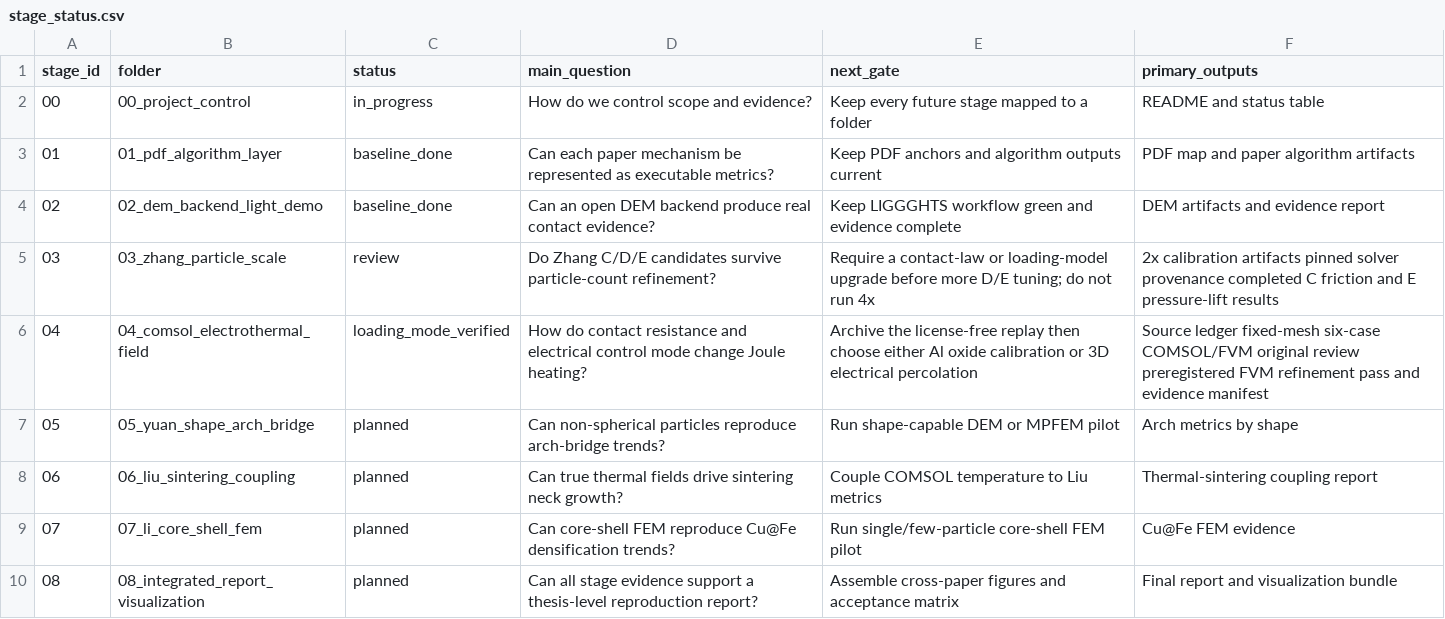
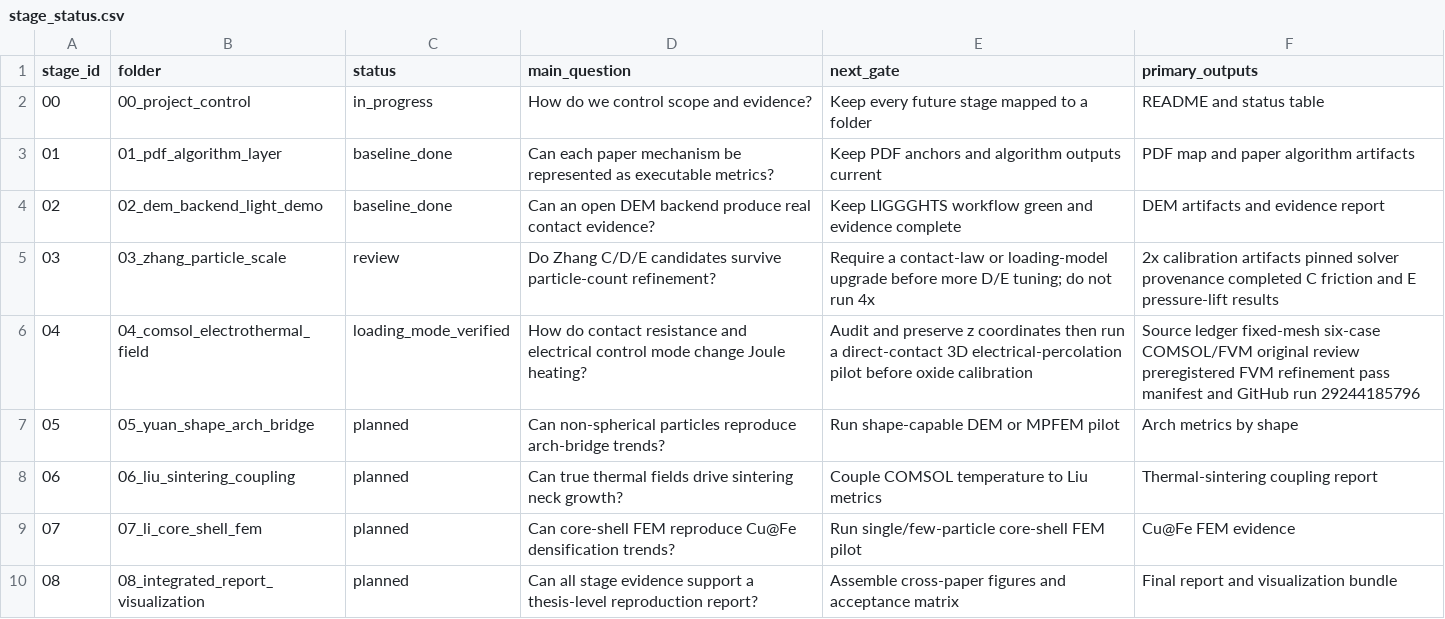
Before and after one commit to jinlinhou65-hue/dia60al40-dem-routeb, a CSV file: docs/reproduction_goal/stage_status.csv, drawn as a sheet.

```diff
--- a/docs/reproduction_goal/stage_status.csv
+++ b/docs/reproduction_goal/stage_status.csv
@@ -5,3 +5,3 @@ stage_id,folder,status,main_question,next_gate,primary_outputs
 03,03_zhang_particle_scale,review,Do Zhang C/D/E candidates survive particle-count refinement?,Require a contact-law or loading-model upgrade before more D/E tuning; do not run 4x,2x calibration artifacts pinned solver provenance completed C friction and E pressure-lift results
-04,04_comsol_electrothermal_field,loading_mode_verified,How do contact resistance and electrical control mode change Joule heating?,Archive the license-free replay then choose either Al oxide calibration or 3D electrical percolation,Source ledger fixed-mesh six-case COMSOL/FVM original review preregistered FVM refinement pass and evidence manifest
+04,04_comsol_electrothermal_field,loading_mode_verified,How do contact resistance and electrical control mode change Joule heating?,Audit and preserve z coordinates then run a direct-contact 3D electrical-percolation pilot before oxide calibration,Source ledger fixed-mesh six-case COMSOL/FVM original review preregistered FVM refinement pass manifest and GitHub run 29244185796
 05,05_yuan_shape_arch_bridge,planned,Can non-spherical particles reproduce arch-bridge trends?,Run shape-capable DEM or MPFEM pilot,Arch metrics by shape
```
Also changed, not shown: 5 other files.
